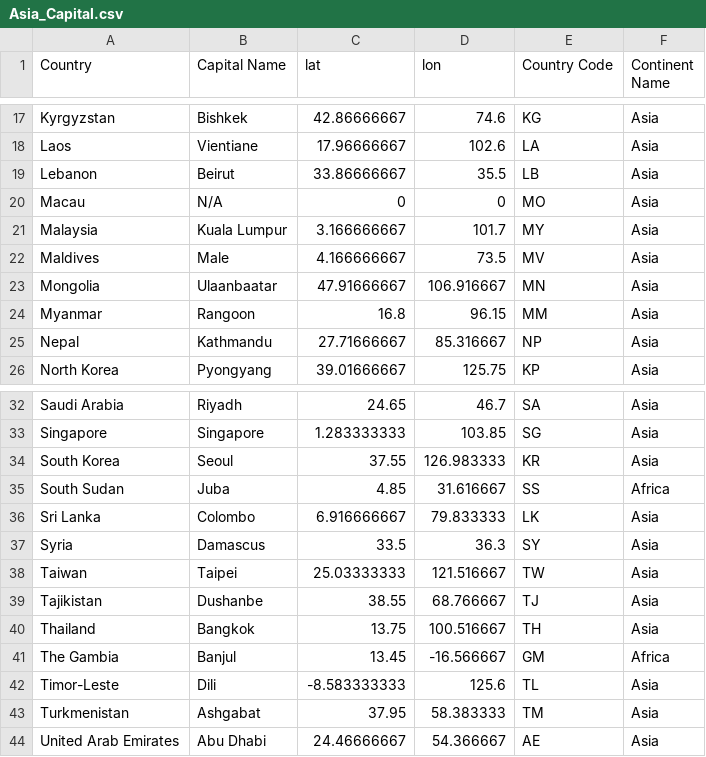
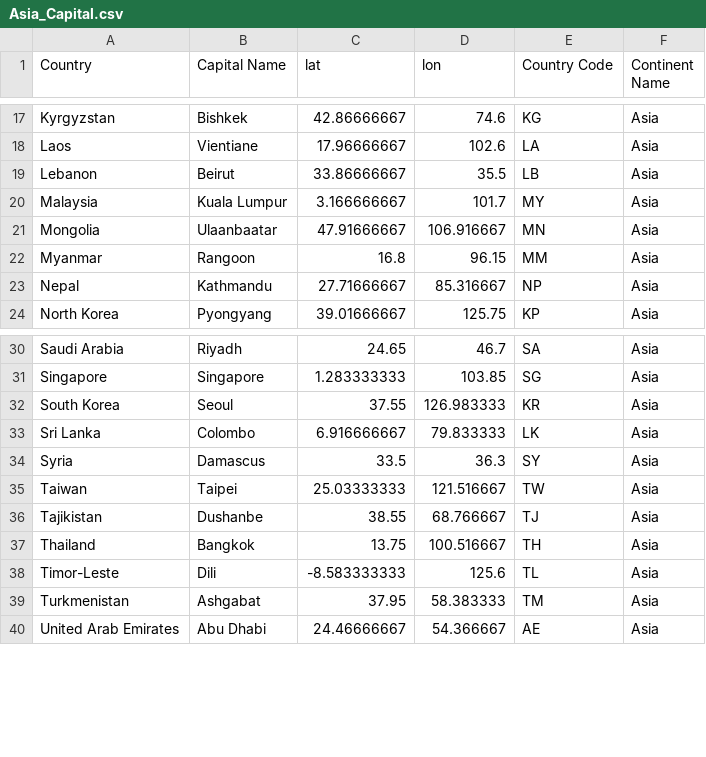
Before and after one commit to scha0124/FIT3179-repo, a CSV file: Final_dashboard/data/Asia_Capital.csv, drawn as a sheet; only a part is shown, gaps mark what is left out.

Commit message:
update asia_capital.csv

```diff
--- a/Final_dashboard/data/Asia_Capital.csv
+++ b/Final_dashboard/data/Asia_Capital.csv
@@ -19,5 +19,3 @@ Laos,Vientiane,17.96666667,102.6,LA,Asia
 Lebanon,Beirut,33.86666667,35.5,LB,Asia
-Macau,N/A,0,0,MO,Asia
 Malaysia,Kuala Lumpur,3.166666667,101.7,MY,Asia
-Maldives,Male,4.166666667,73.5,MV,Asia
 Mongolia,Ulaanbaatar,47.91666667,106.916667,MN,Asia
@@ -34,3 +32,2 @@ Singapore,Singapore,1.283333333,103.85,SG,Asia
 South Korea,Seoul,37.55,126.983333,KR,Asia
-South Sudan,Juba,4.85,31.616667,SS,Africa
 Sri Lanka,Colombo,6.916666667,79.833333,LK,Asia
@@ -40,3 +37,2 @@ Tajikistan,Dushanbe,38.55,68.766667,TJ,Asia
 Thailand,Bangkok,13.75,100.516667,TH,Asia
-The Gambia,Banjul,13.45,-16.566667,GM,Africa
 Timor-Leste,Dili,-8.583333333,125.6,TL,Asia
```
